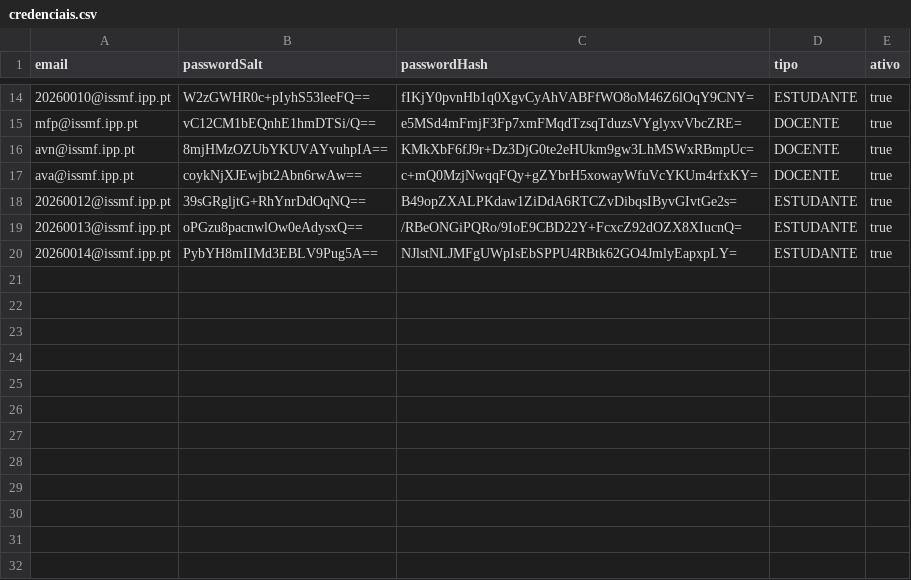
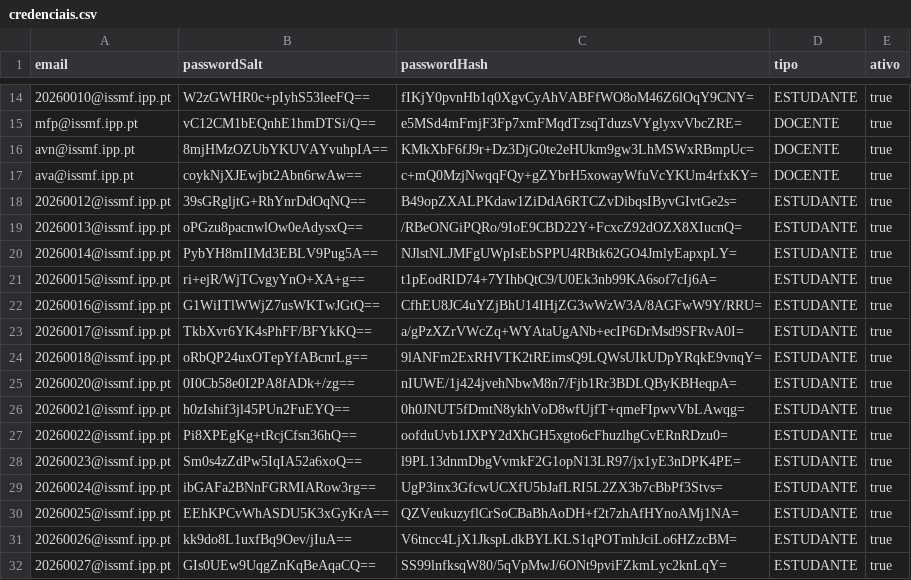
Before and after one commit to 1251943Levi/LP2-Grupo1, a CSV file: LP2-Grupo1/bd - TestesTransicaoAlunos/credenciais.csv, drawn as a sheet; only a part is shown, gaps mark what is left out.

```diff
--- a/LP2-Grupo1/bd - TestesTransicaoAlunos/credenciais.csv
+++ b/LP2-Grupo1/bd - TestesTransicaoAlunos/credenciais.csv
@@ -20 +20,13 @@ ava@issmf.ipp.pt;coykNjXJEwjbt2Abn6rwAw==;c+mQ0MzjNwqqFQy+gZYbrH5xowayWfuVcYKUm4
 20260014@issmf.ipp.pt;PybYH8mIIMd3EBLV9Pug5A==;NJlstNLJMFgUWpIsEbSPPU4RBtk62GO4JmlyEapxpLY=;ESTUDANTE;true
+20260015@issmf.ipp.pt;ri+ejR/WjTCvgyYnO+XA+g==;t1pEodRID74+7YIhbQtC9/U0Ek3nb99KA6sof7cIj6A=;ESTUDANTE;true
+20260016@issmf.ipp.pt;G1WiITlWWjZ7usWKTwJGtQ==;CfhEU8JC4uYZjBhU14IHjZG3wWzW3A/8AGFwW9Y/RRU=;ESTUDANTE;true
+20260017@issmf.ipp.pt;TkbXvr6YK4sPhFF/BFYkKQ==;a/gPzXZrVWcZq+WYAtaUgANb+ecIP6DrMsd9SFRvA0I=;ESTUDANTE;true
+20260018@issmf.ipp.pt;oRbQP24uxOTepYfABcnrLg==;9lANFm2ExRHVTK2tREimsQ9LQWsUIkUDpYRqkE9vnqY=;ESTUDANTE;true
+20260020@issmf.ipp.pt;0I0Cb58e0I2PA8fADk+/zg==;nIUWE/1j424jvehNbwM8n7/Fjb1Rr3BDLQByKBHeqpA=;ESTUDANTE;true
+20260021@issmf.ipp.pt;h0zIshif3jl45PUn2FuEYQ==;0h0JNUT5fDmtN8ykhVoD8wfUjfT+qmeFIpwvVbLAwqg=;ESTUDANTE;true
+20260022@issmf.ipp.pt;Pi8XPEgKg+tRcjCfsn36hQ==;oofduUvb1JXPY2dXhGH5xgto6cFhuzlhgCvERnRDzu0=;ESTUDANTE;true
+20260023@issmf.ipp.pt;Sm0s4zZdPw5IqIA52a6xoQ==;l9PL13dnmDbgVvmkF2G1opN13LR97/jx1yE3nDPK4PE=;ESTUDANTE;true
+20260024@issmf.ipp.pt;ibGAFa2BNnFGRMIARow3rg==;UgP3inx3GfcwUCXfU5bJafLRI5L2ZX3b7cBbPf3Stvs=;ESTUDANTE;true
+20260025@issmf.ipp.pt;EEhKPCvWhASDU5K3xGyKrA==;QZVeukuzyflCrSoCBaBhAoDH+f2t7zhAfHYnoAMj1NA=;ESTUDANTE;true
+20260026@issmf.ipp.pt;kk9do8L1uxfBq9Oev/jIuA==;V6tncc4LjX1JkspLdkBYLKLS1qPOTmhJciLo6HZzcBM=;ESTUDANTE;true
+20260027@issmf.ipp.pt;GIs0UEw9UqgZnKqBeAqaCQ==;SS99lnfksqW80/5qVpMwJ/6ONt9pviFZkmLyc2knLqY=;ESTUDANTE;true
```
Also changed, not shown: LP2-Grupo1/bd - TestesTransicaoAlunos/estudantes.csv, LP2-Grupo1/bd - TestesTransicaoAlunos/inscricoes.csv, 2 other files.
